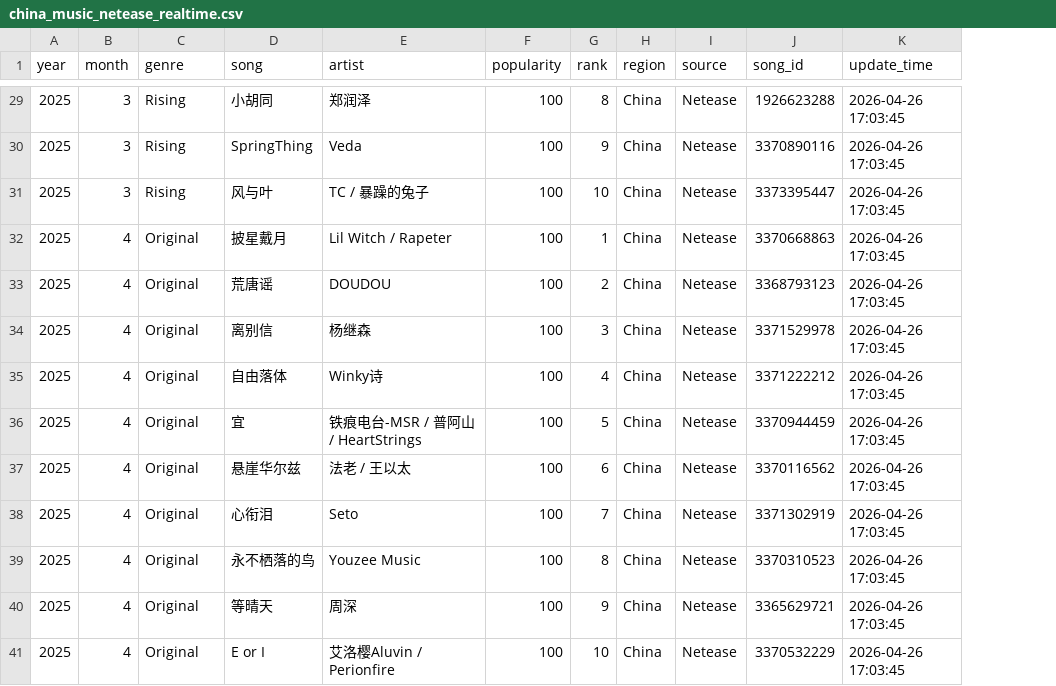
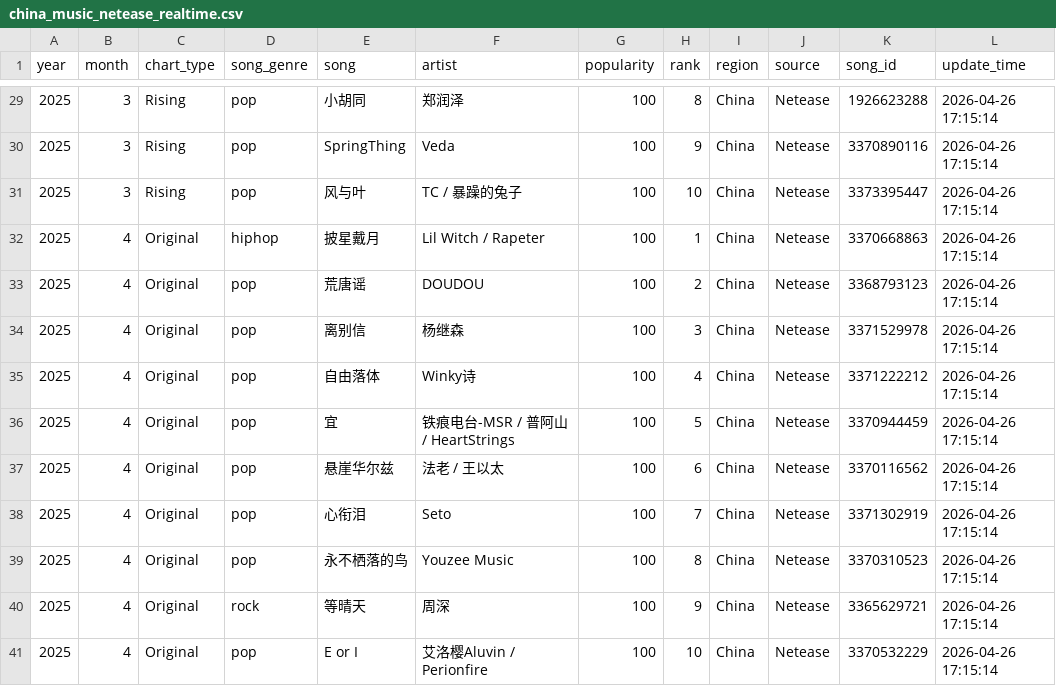
Before and after one commit to Dantalion628/music-chart, a CSV file: china_music_netease_realtime.csv, drawn as a sheet; only a part is shown, gaps mark what is left out; addresses are those after the commit; the diff covers the shown part only; the diff names each change by its address in the sheet, - before the commit and + after, or states it on an @@ line.

Commit message:
feat: Auto-detect song genres and display genre distribution across 4 chart types in trending analysis

```diff
--- a/china_music_netease_realtime.csv
+++ b/china_music_netease_realtime.csv
+column D (song_genre), rows 29-41: pop | pop | pop | hiphop | pop | pop | pop | pop | pop | pop | pop | rock | pop
-C1: genre
+C1: chart_type
-L29:L41 (update_time): 2026-04-26 17:03:45
+L29:L41 (update_time): 2026-04-26 17:15:14
```
Also changed, not shown: 27 edited cells elsewhere in this file, 3 other files.
